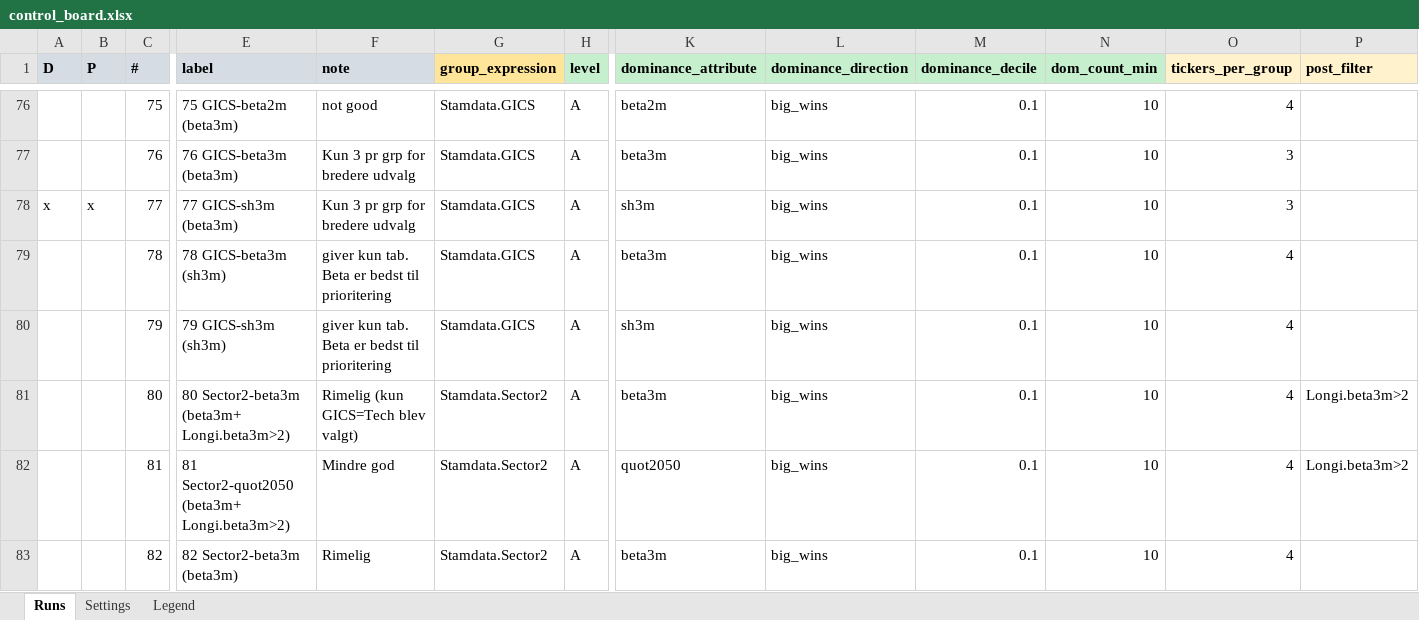
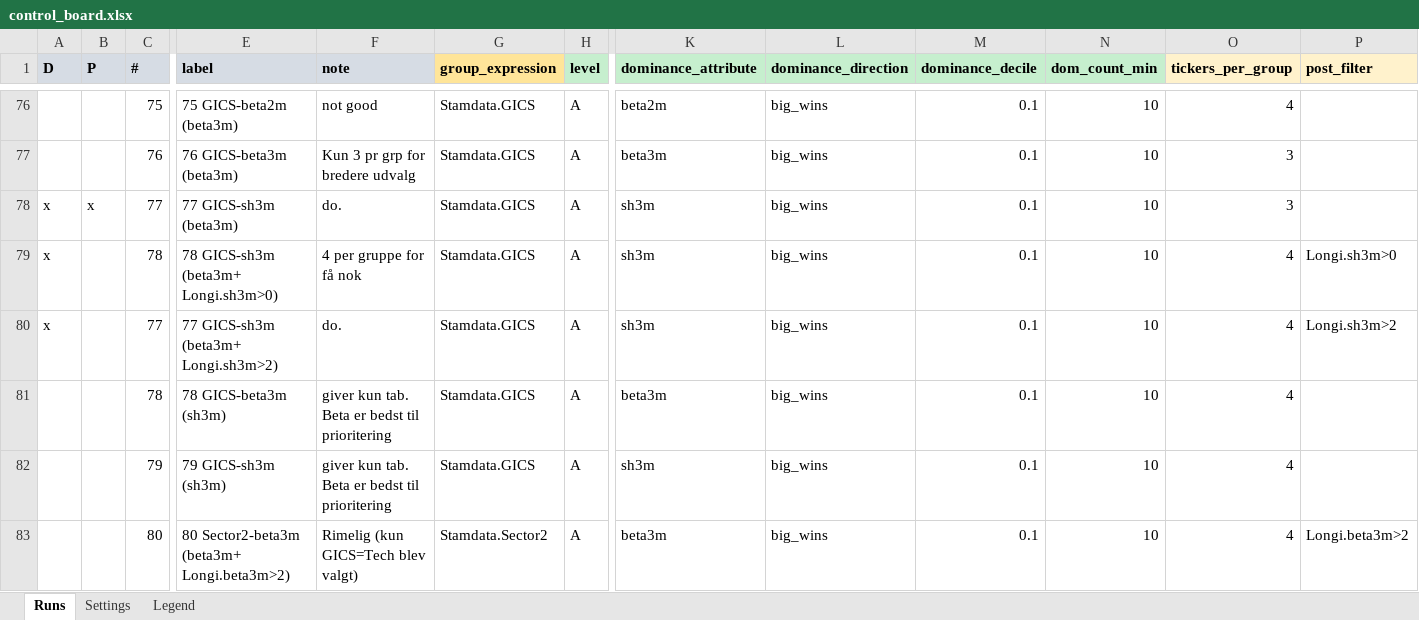
Before and after one commit to martinysteen/potentials, an Excel workbook: strategy_grp2/app/control/control_board.xlsx, sheet Runs, drawn as a sheet; only a part is shown, gaps mark what is left out; the shorter side is filled out with more unchanged rows; values as stored, in another font and other column widths than the file's, no borders; rows hold the shown columns only; the diff names each change by its address in the sheet, - before the commit and + after, or states it on an @@ line.

```diff
--- a/strategy_grp2/app/control/control_board.xlsx (sheet Runs)
+++ b/strategy_grp2/app/control/control_board.xlsx (sheet Runs)
-F78 (note): Kun 3 pr grp for bredere udvalg
+F78 (note): do.
+row 79: x |  | 78 | 78 GICS-sh3m (beta3m+ Longi.sh3m>0) | 4 per gruppe for få nok | Stamdata.GICS | A | sh3m | big_wins | 0.1 | 10 | 4 | Longi.sh3m>0
+row 80: x |  | 77 | 77 GICS-sh3m (beta3m+ Longi.sh3m>2) | do. | Stamdata.GICS | A | sh3m | big_wins | 0.1 | 10 | 4 | Longi.sh3m>2
```
Also changed, not shown: 1 other file.
